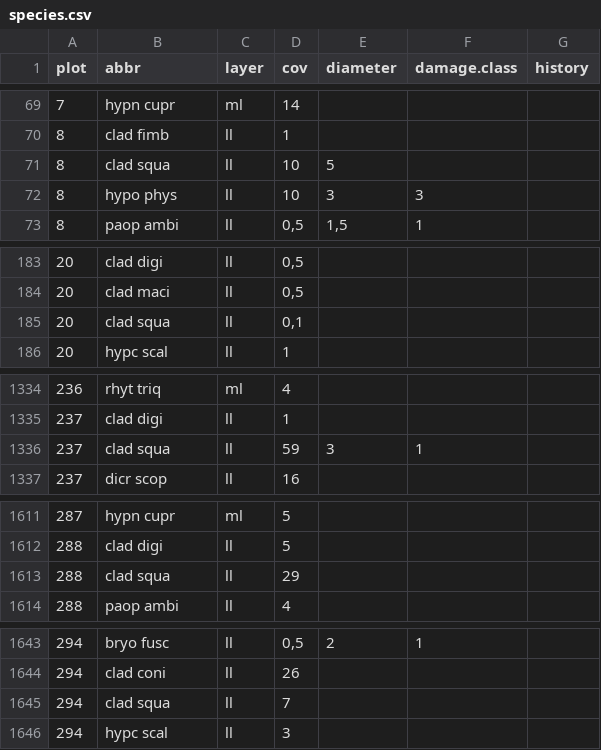
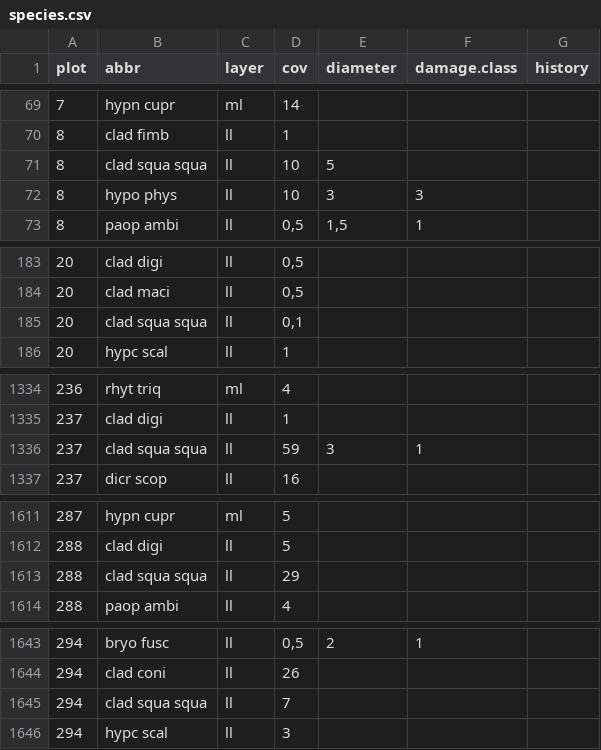
Before and after one commit to albinblaschka/vegsoup-data, a CSV file: kalkalpen lichen dta/species.csv, drawn as a sheet; only a part is shown, gaps mark what is left out; the diff covers the shown part only.

```diff
--- a/kalkalpen lichen dta/species.csv
+++ b/kalkalpen lichen dta/species.csv
@@ -70,3 +70,3 @@ plot;abbr;layer;cov;diameter;damage.class;history
 8;clad fimb;ll;1;;;
-8;clad squa;ll;10;5;;
+8;clad squa squa;ll;10;5;;
 8;hypo phys;ll;10;3;3;
@@ -184,3 +184,3 @@ plot;abbr;layer;cov;diameter;damage.class;history
 20;clad maci;ll;0,5;;;
-20;clad squa;ll;0,1;;;
+20;clad squa squa;ll;0,1;;;
 20;hypc scal;ll;1;;;
@@ -1335,3 +1335,3 @@ plot;abbr;layer;cov;diameter;damage.class;history
 237;clad digi;ll;1;;;
-237;clad squa;ll;59;3;1;
+237;clad squa squa;ll;59;3;1;
 237;dicr scop;ll;16;;;
@@ -1612,3 +1612,3 @@ plot;abbr;layer;cov;diameter;damage.class;history
 288;clad digi;ll;5;;;
-288;clad squa;ll;29;;;
+288;clad squa squa;ll;29;;;
 288;paop ambi;ll;4;;;
@@ -1644,3 +1644,3 @@ plot;abbr;layer;cov;diameter;damage.class;history
 294;clad coni;ll;26;;;
-294;clad squa;ll;7;;;
+294;clad squa squa;ll;7;;;
 294;hypc scal;ll;3;;;
```
Also changed, not shown: 2 edited cells elsewhere in this file, medicus2010/species wide 2.csv, windsfeld dta/species.csv, 6 other files.
